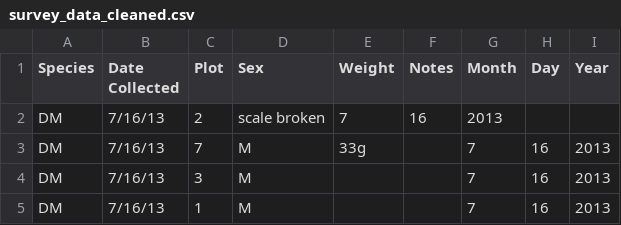
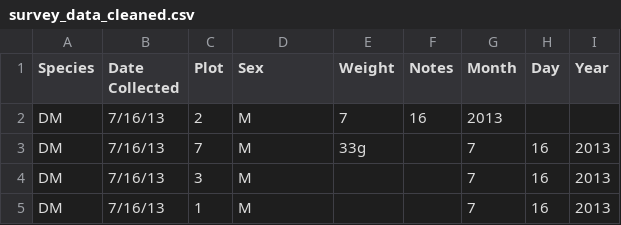
Before and after one commit to jakobfrohmann/Survey_Uebung, a CSV file: survey_data_cleaned.csv, drawn as a sheet; only a part is shown.

Commit message:
Falscher Wert (scale broken) in Spalte Sex gelöscht

```diff
--- a/survey_data_cleaned.csv
+++ b/survey_data_cleaned.csv
@@ -1,3 +1,3 @@
 Species;Date Collected;Plot;Sex;Weight;Notes;Month;Day;Year
-DM;7/16/13;2;scale broken;7;16;2013;;
+DM;7/16/13;2;M;7;16;2013;;
 DM;7/16/13;7;M;33g;;7;16;2013
```
